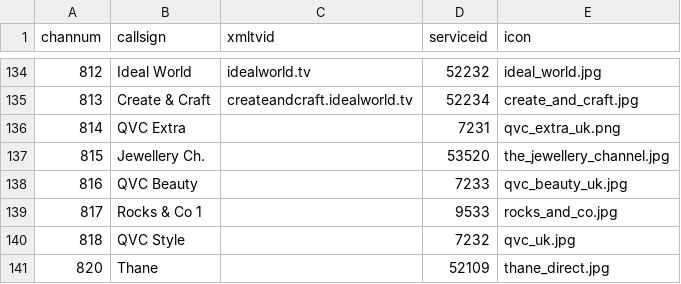
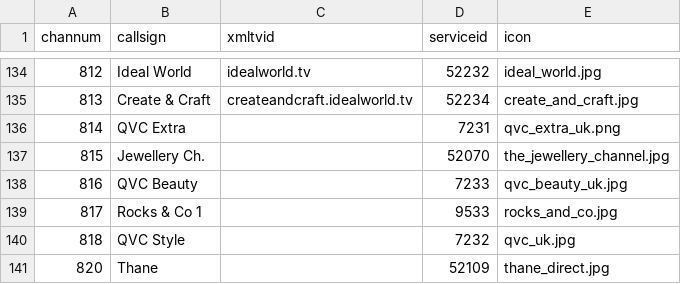
Before and after one commit to ta264/mythtv_channel_manager, a CSV file: contrib/freesat.csv, drawn as a sheet; only a part is shown, gaps mark what is left out.

Commit message:
Jewellery channel moved

```diff
--- a/contrib/freesat.csv
+++ b/contrib/freesat.csv
@@ -136,3 +136,3 @@ channum,callsign,xmltvid,serviceid,icon
 814,QVC Extra,,7231,qvc_extra_uk.png
-815,Jewellery Ch.,,53520,the_jewellery_channel.jpg
+815,Jewellery Ch.,,52070,the_jewellery_channel.jpg
 816,QVC Beauty,,7233,qvc_beauty_uk.jpg
```
